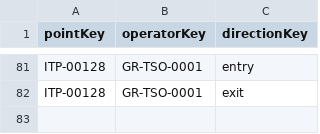
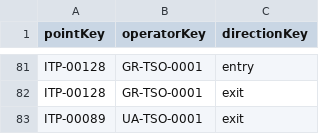
Before and after one commit to energyandcleanair/fossil_shipment_tracker, a CSV file: assets/entsog/opd_to_remove.csv, drawn as a sheet; only a part is shown, gaps mark what is left out.

Commit message:
-removing one duplicate point UA -> PL

```diff
--- a/assets/entsog/opd_to_remove.csv
+++ b/assets/entsog/opd_to_remove.csv
@@ -82 +82,2 @@ ITP-00128,GR-TSO-0001,entry
 ITP-00128,GR-TSO-0001,exit
+ITP-00089,UA-TSO-0001,exit
```
